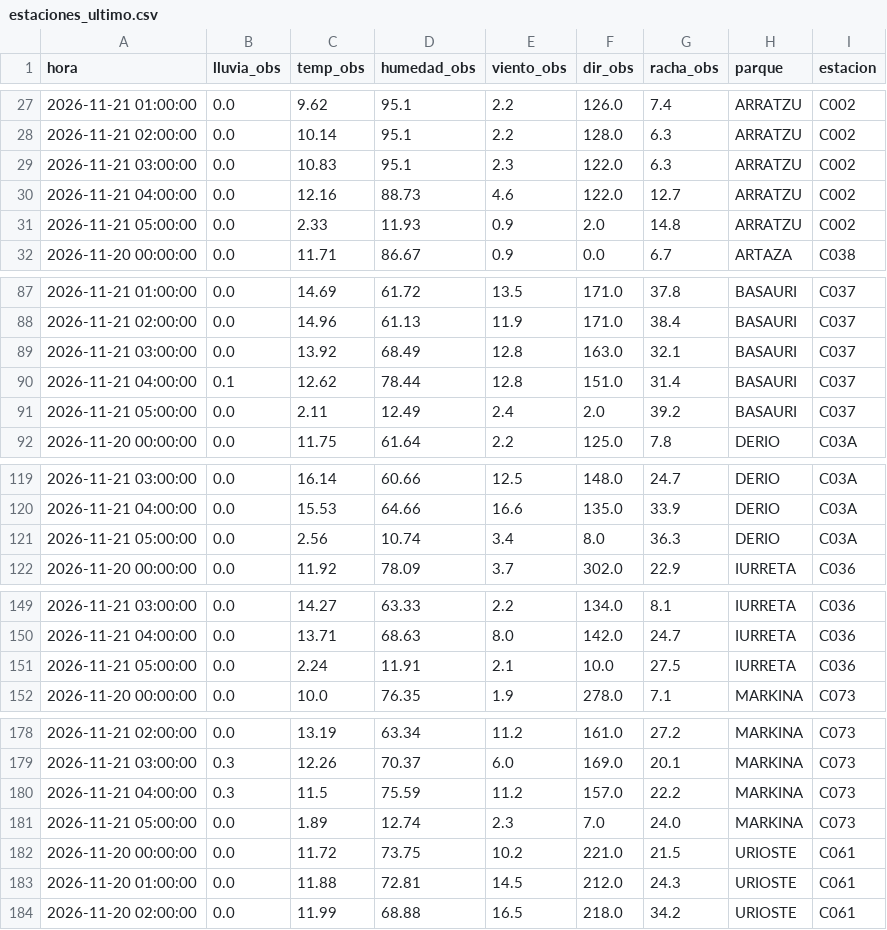
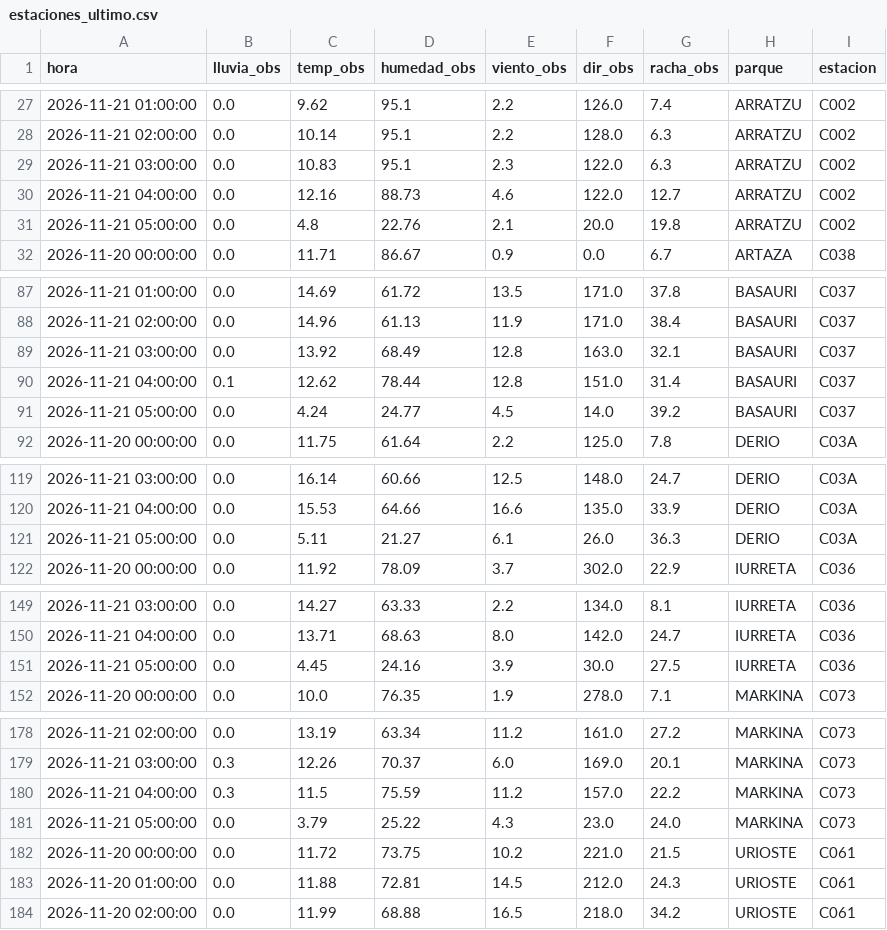
Before and after one commit to bsendagorta/auria, a CSV file: prediccion/estaciones_ultimo.csv, drawn as a sheet; only a part is shown, gaps mark what is left out; the diff covers the shown part only.

```diff
--- a/prediccion/estaciones_ultimo.csv
+++ b/prediccion/estaciones_ultimo.csv
@@ -30,3 +30,3 @@ hora,lluvia_obs,temp_obs,humedad_obs,viento_obs,dir_obs,racha_obs,parque,estacio
 2026-11-21 04:00:00,0.0,12.16,88.73,4.6,122.0,12.7,ARRATZU,C002
-2026-11-21 05:00:00,0.0,2.33,11.93,0.9,2.0,14.8,ARRATZU,C002
+2026-11-21 05:00:00,0.0,4.8,22.76,2.1,20.0,19.8,ARRATZU,C002
 2026-11-20 00:00:00,0.0,11.71,86.67,0.9,0.0,6.7,ARTAZA,C038
@@ -90,3 +90,3 @@ hora,lluvia_obs,temp_obs,humedad_obs,viento_obs,dir_obs,racha_obs,parque,estacio
 2026-11-21 04:00:00,0.1,12.62,78.44,12.8,151.0,31.4,BASAURI,C037
-2026-11-21 05:00:00,0.0,2.11,12.49,2.4,2.0,39.2,BASAURI,C037
+2026-11-21 05:00:00,0.0,4.24,24.77,4.5,14.0,39.2,BASAURI,C037
 2026-11-20 00:00:00,0.0,11.75,61.64,2.2,125.0,7.8,DERIO,C03A
@@ -120,3 +120,3 @@ hora,lluvia_obs,temp_obs,humedad_obs,viento_obs,dir_obs,racha_obs,parque,estacio
 2026-11-21 04:00:00,0.0,15.53,64.66,16.6,135.0,33.9,DERIO,C03A
-2026-11-21 05:00:00,0.0,2.56,10.74,3.4,8.0,36.3,DERIO,C03A
+2026-11-21 05:00:00,0.0,5.11,21.27,6.1,26.0,36.3,DERIO,C03A
 2026-11-20 00:00:00,0.0,11.92,78.09,3.7,302.0,22.9,IURRETA,C036
@@ -150,3 +150,3 @@ hora,lluvia_obs,temp_obs,humedad_obs,viento_obs,dir_obs,racha_obs,parque,estacio
 2026-11-21 04:00:00,0.0,13.71,68.63,8.0,142.0,24.7,IURRETA,C036
-2026-11-21 05:00:00,0.0,2.24,11.91,2.1,10.0,27.5,IURRETA,C036
+2026-11-21 05:00:00,0.0,4.45,24.16,3.9,30.0,27.5,IURRETA,C036
 2026-11-20 00:00:00,0.0,10.0,76.35,1.9,278.0,7.1,MARKINA,C073
@@ -180,3 +180,3 @@ hora,lluvia_obs,temp_obs,humedad_obs,viento_obs,dir_obs,racha_obs,parque,estacio
 2026-11-21 04:00:00,0.3,11.5,75.59,11.2,157.0,22.2,MARKINA,C073
-2026-11-21 05:00:00,0.0,1.89,12.74,2.3,7.0,24.0,MARKINA,C073
+2026-11-21 05:00:00,0.0,3.79,25.22,4.3,23.0,24.0,MARKINA,C073
 2026-11-20 00:00:00,0.0,11.72,73.75,10.2,221.0,21.5,URIOSTE,C061
```
Also changed, not shown: 11 edited cells elsewhere in this file, 3 other files.
